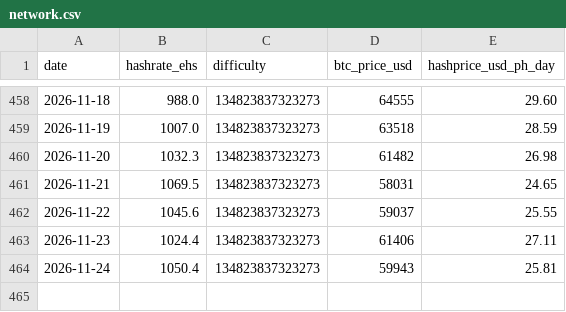
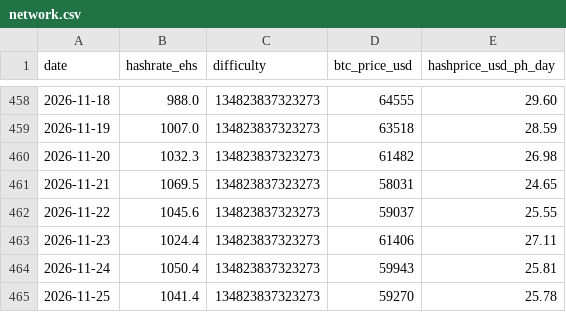
Before and after one commit to xddai1688-svg/btc-mining-monitor, a CSV file: data/network.csv, drawn as a sheet; only a part is shown, gaps mark what is left out.

```diff
--- a/data/network.csv
+++ b/data/network.csv
@@ -464 +464,2 @@ date,hashrate_ehs,difficulty,btc_price_usd,hashprice_usd_ph_day
 2026-11-24,1050.4,134823837323273,59943,25.81
+2026-11-25,1041.4,134823837323273,59270,25.78
```
Also changed, not shown: data/miners.csv, data/stocks.csv, 2 other files.
